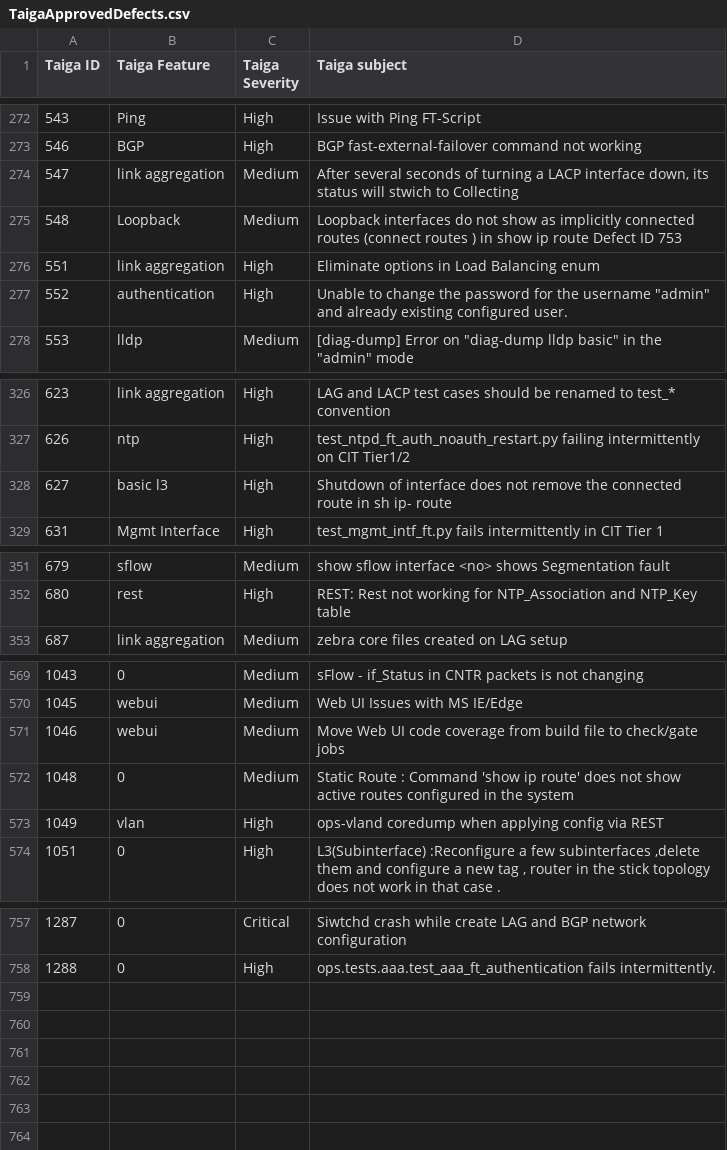
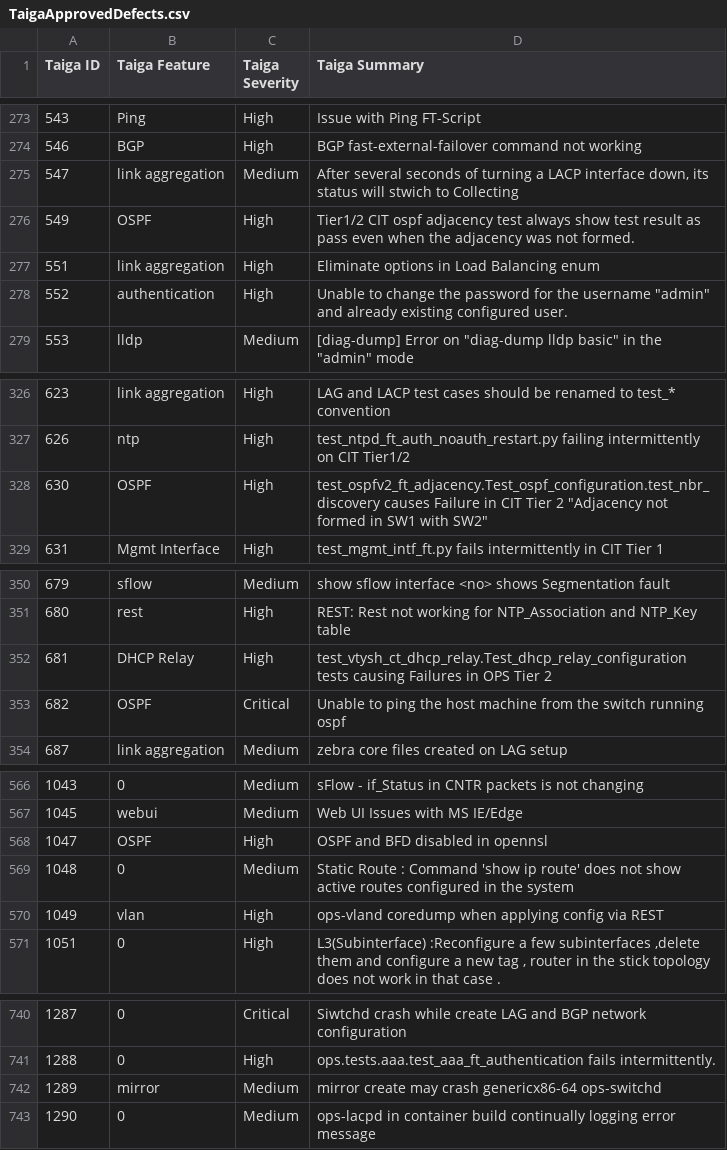
Before and after one commit to OpenSwitchNOS/openswitch-infra-commit-validation, a CSV file: TaigaApprovedDefects.csv, drawn as a sheet; only a part is shown, gaps mark what is left out; the diff covers the shown part only.

```diff
--- a/TaigaApprovedDefects.csv
+++ b/TaigaApprovedDefects.csv
@@ -1 +1 @@
-Taiga ID   ,Taiga Feature,Taiga Severity,Taiga subject
+Taiga ID   ,Taiga Feature,Taiga Severity,Taiga Summary
@@ -274,3 +275,3 @@ Taiga ID   ,Taiga Feature,Taiga Severity,Taiga subject
 547,link aggregation,Medium,"After several seconds of turning a LACP interface down, its status will stwich to Collecting"
-548,Loopback,Medium,Loopback interfaces do not show as implicitly connected routes (connect routes ) in show ip route Defect ID 753
+549,OSPF,High,Tier1/2 CIT ospf adjacency test always show test result as pass even when the adjacency was not formed.
 551,link aggregation,High,Eliminate options in Load Balancing enum
@@ -327,3 +327,3 @@ Taiga ID   ,Taiga Feature,Taiga Severity,Taiga subject
 626,ntp,High,test_ntpd_ft_auth_noauth_restart.py failing intermittently on CIT Tier1/2
-627,basic l3,High,Shutdown of interface does not remove the connected route in sh ip- route
+630,OSPF,High,"test_ospfv2_ft_adjacency.Test_ospf_configuration.test_nbr_discovery causes Failure in CIT Tier 2 ""Adjacency not formed in SW1 with SW2"""
 631,Mgmt Interface,High,test_mgmt_intf_ft.py fails intermittently in CIT Tier 1
@@ -352,2 +351,4 @@ Taiga ID   ,Taiga Feature,Taiga Severity,Taiga subject
 680,rest,High,REST: Rest not working for NTP_Association and NTP_Key table
+681,DHCP Relay,High,test_vtysh_ct_dhcp_relay.Test_dhcp_relay_configuration tests causing Failures in OPS Tier 2
+682,OSPF,Critical,Unable to ping the host machine from the switch running ospf
 687,link aggregation,Medium,zebra core files created on LAG setup
@@ -570,3 +567,3 @@ Taiga ID   ,Taiga Feature,Taiga Severity,Taiga subject
 1045,webui,Medium,Web UI Issues with MS IE/Edge
-1046,webui,Medium,Move Web UI code coverage from build file to check/gate jobs
+1047,OSPF,High,OSPF and BFD disabled in opennsl
 1048,0,Medium,Static Route : Command 'show ip route' does not show active routes configured in the system
@@ -758 +741,3 @@ Taiga ID   ,Taiga Feature,Taiga Severity,Taiga subject
 1288,0,High,ops.tests.aaa.test_aaa_ft_authentication fails intermittently.
+1289,mirror,Medium,mirror create may crash genericx86-64 ops-switchd
+1290,0,Medium,ops-lacpd in container build continually logging error message
```
Also changed, not shown: 8 added rows, 27 removed rows and 2 edited cells elsewhere in this file.
